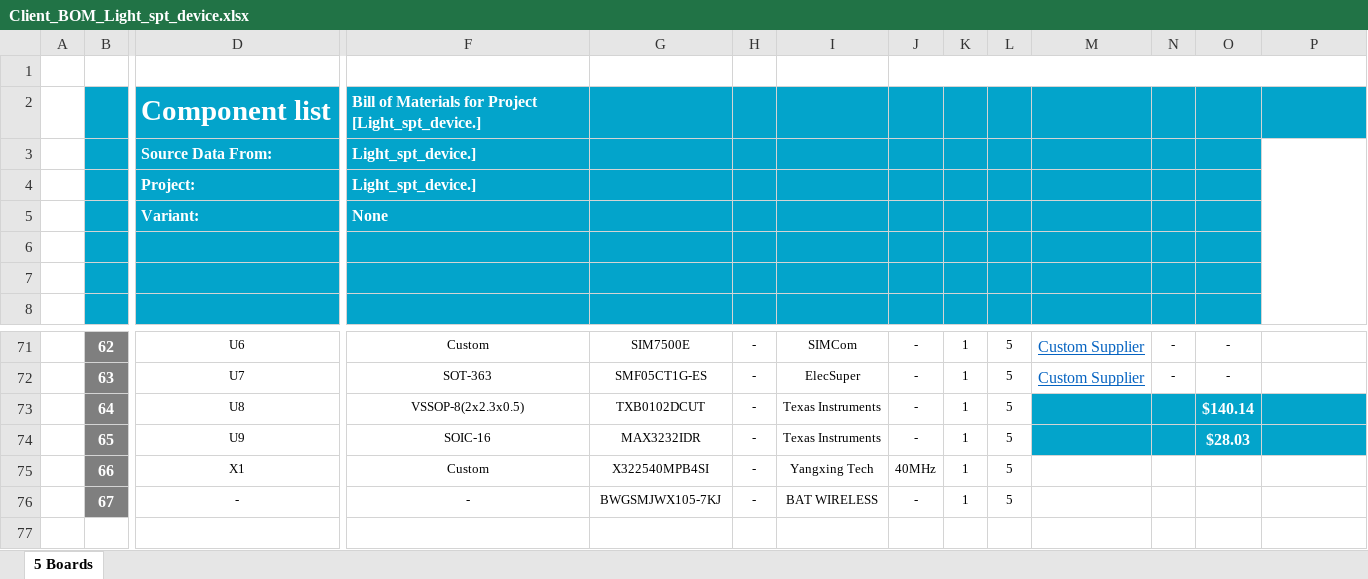
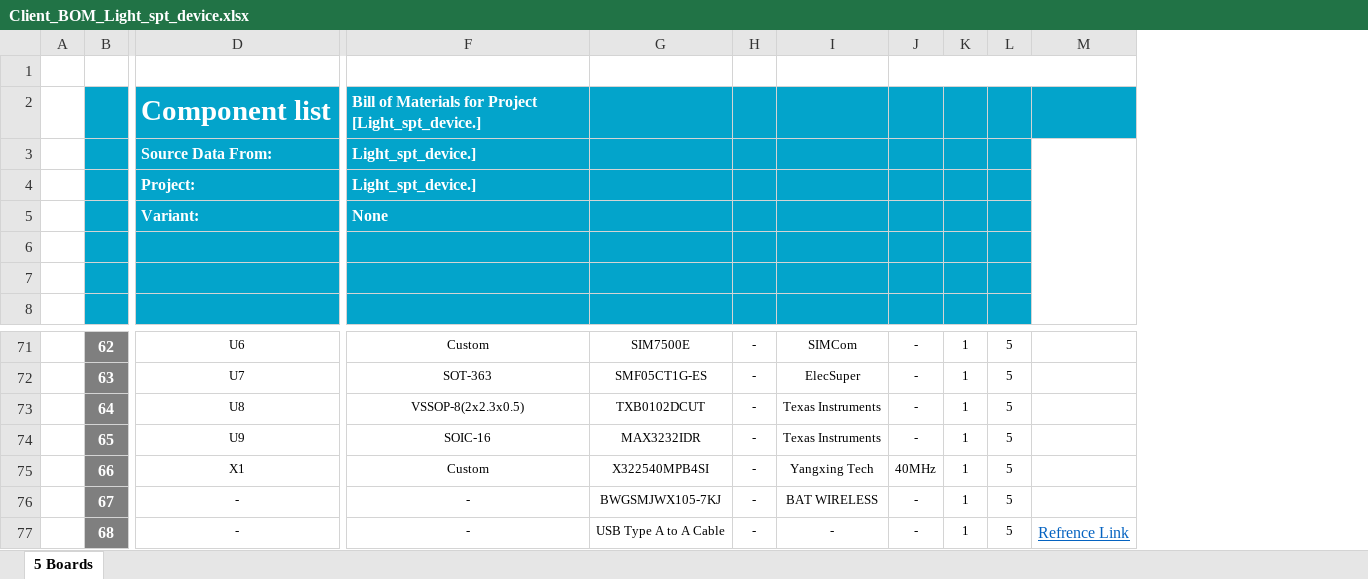
Before and after one commit to eSpark-Backup/chrisbyrd-lightsptdevice, an Excel workbook: Design Files/LightSPT-Device-v1.0/BOM/Client_BOM_Light_spt_device.xlsx, sheet 5 Boards, drawn as a sheet; only a part is shown, gaps mark what is left out; values as stored, in another font and other column widths than the file's, no borders; charts and pictures not drawn; removed rows and columns are numbered as before the commit, all else as after; rows hold the shown columns only; the diff names each change by its address in the sheet, - before the commit and + after, or states it on an @@ line.

Commit message:
#4 eSpark And Client BOM Peripheral Added

```diff
--- a/Design Files/LightSPT-Device-v1.0/BOM/Client_BOM_Light_spt_device.xlsx (sheet 5 Boards)
+++ b/Design Files/LightSPT-Device-v1.0/BOM/Client_BOM_Light_spt_device.xlsx (sheet 5 Boards)
-column M, rows 71-72: Custom Supplier | Custom Supplier
-column N, rows 71-72: - | -
-column O, rows 71-74: - | - | $140.14 | $28.03
-M73:M74 fill: #03A4CB
+M73:M74 fill: none
+row 77:  | 68 | - | - | USB Type A to A Cable | - | - | - | 1 | 5 | Refrence Link
```
Also changed, not shown: charts or pictures, Design Files/LightSPT-Device-v1.0/BOM/eSpark_BOM_Light_spt_device.xlsx.
